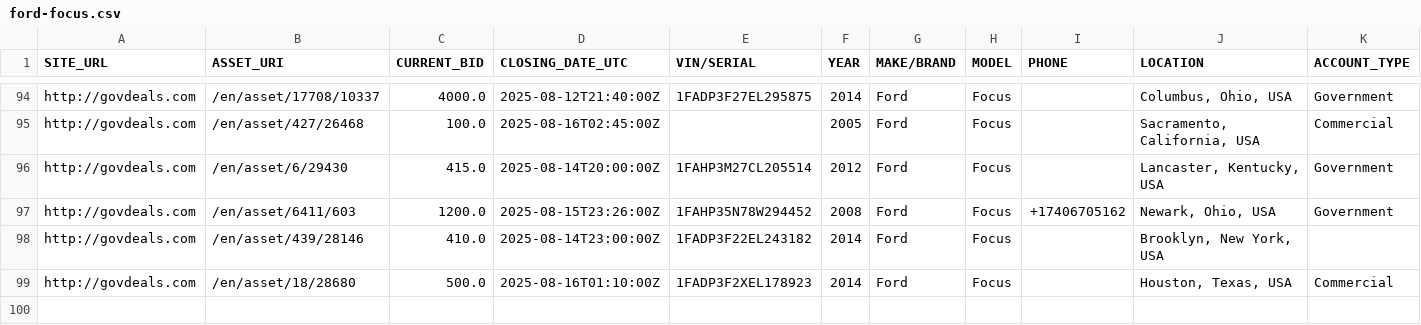
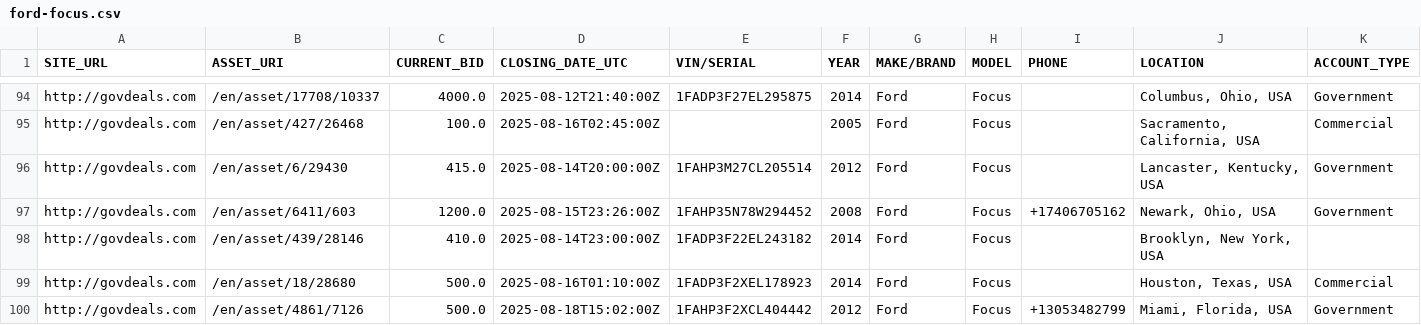
Before and after one commit to mark-toma/scrape-auction, a CSV file: ford-focus.csv, drawn as a sheet; only a part is shown, gaps mark what is left out; rows hold the shown columns only; the diff names each change by its address in the sheet, - before the commit and + after, or states it on an @@ line.

```diff
--- a/ford-focus.csv
+++ b/ford-focus.csv
+row 100: http://govdeals.com | /en/asset/4861/7126 | 500.0 | 2025-08-18T15:02:00Z | 1FAHP3F2XCL404442 | 2012 | Ford | Focus | +13053482799 | Miami, Florida, USA | Government
```
Also changed, not shown: ford-escape.csv, ford-fusion.csv, 2 other files.
